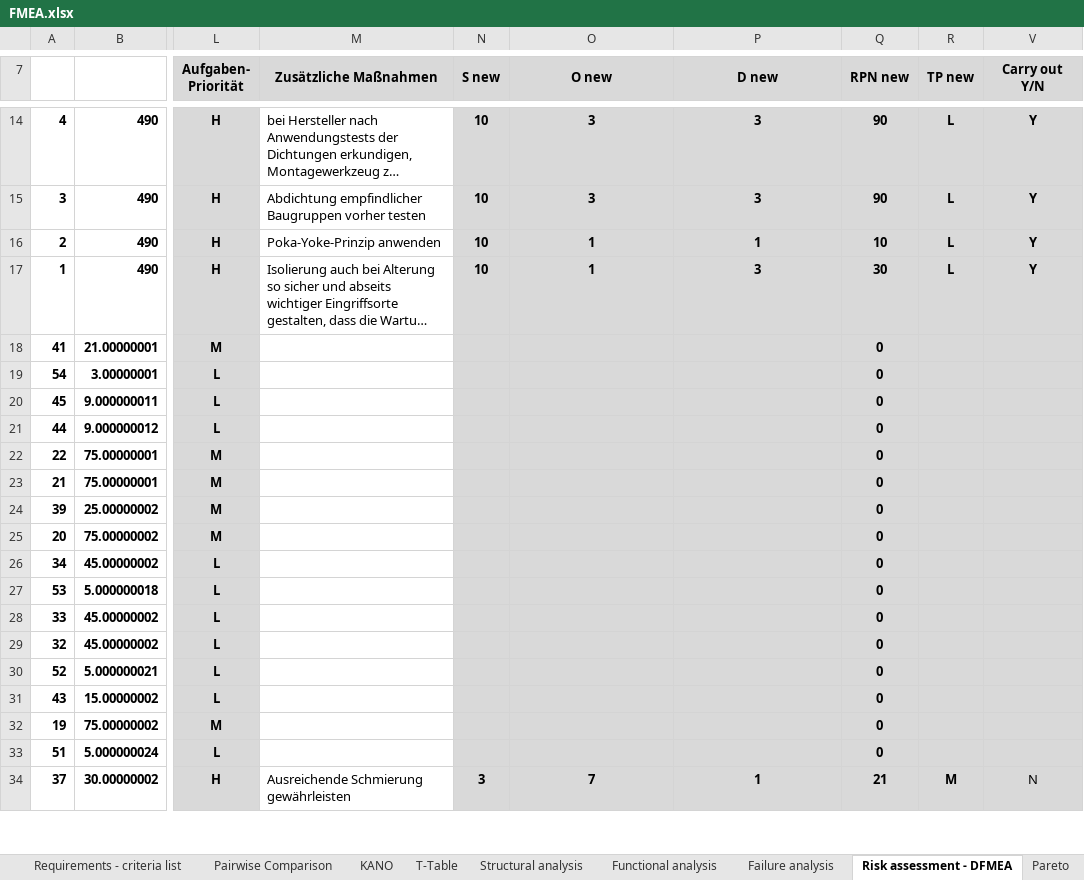
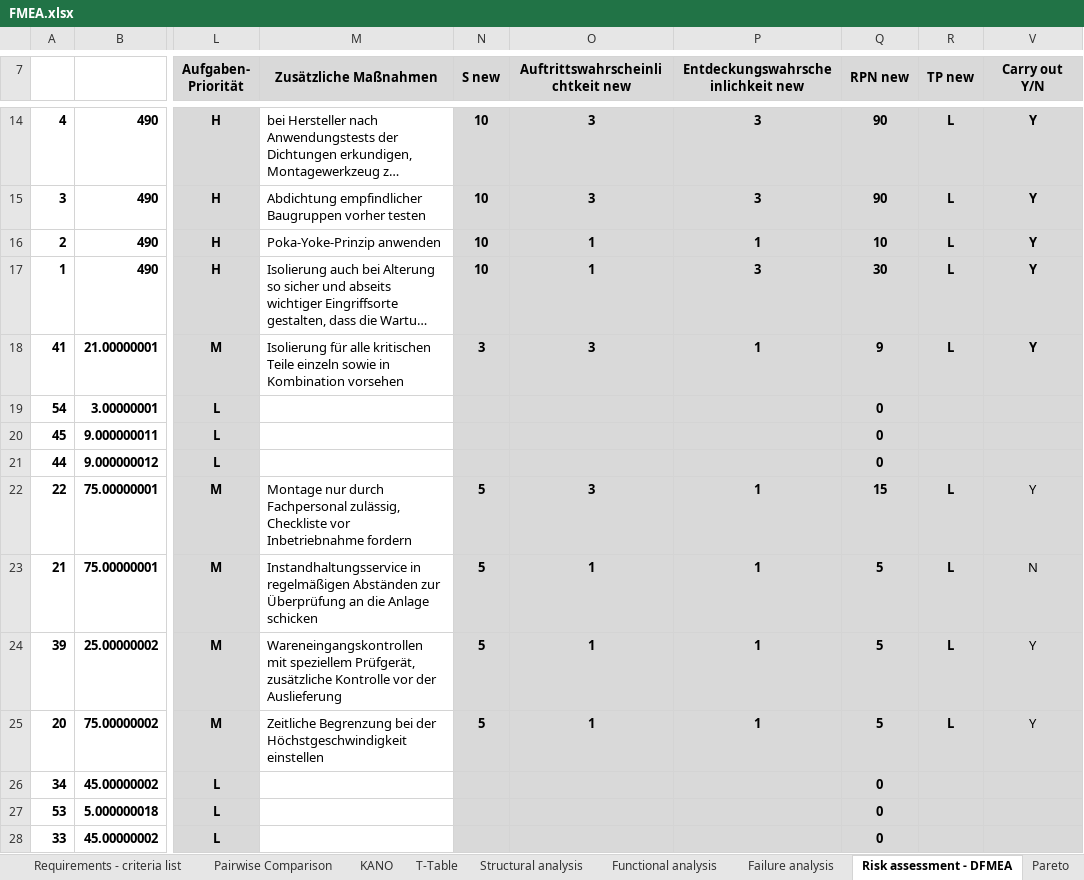
Before and after one commit to MattdewT/KE3, an Excel workbook: RB-Blessing/FMEA.xlsx, sheet Risk assessment - DFMEA, drawn as a sheet; only a part is shown, gaps mark what is left out; the shorter side is filled out with more unchanged rows; long unchanged cells end in …; values as stored, in another font and other column widths than the file's, no borders; conditional formats not drawn; the diff covers the shown part only; the diff names each change by its address in the sheet, - before the commit and + after, or states it on an @@ line.

```diff
--- a/RB-Blessing/FMEA.xlsx (sheet Risk assessment - DFMEA)
+++ b/RB-Blessing/FMEA.xlsx (sheet Risk assessment - DFMEA)
-O7: O new
+O7: Auftrittswahrscheinlichtkeit new
-P7: D new
+P7: Entdeckungswahrscheinlichkeit new
-M18 (Zusätzliche Maßnahmen): (empty)
+M18 (Zusätzliche Maßnahmen): Isolierung für alle kritischen Teile einzeln sowie in Kombination vorsehen
-N18 (S new): (empty)
+N18 (S new): 3
-O18 (Auftrittswahrscheinlichtkeit new): (empty)
+O18 (Auftrittswahrscheinlichtkeit new): 3
-P18: (empty)
+P18: 1
-Q18 (RPN new): 0
+Q18 (RPN new): 9
-R18 (TP new): (empty)
+R18 (TP new): L
-V18 (Carry out Y/N): (empty)
+V18 (Carry out Y/N): Y
-M22 (Zusätzliche Maßnahmen): (empty)
+M22 (Zusätzliche Maßnahmen): Montage nur durch Fachpersonal zulässig, Checkliste vor Inbetriebnahme fordern
-N22:N25 (S new): (empty)
+N22:N25 (S new): 5
-O22 (Auftrittswahrscheinlichtkeit new): (empty)
+O22 (Auftrittswahrscheinlichtkeit new): 3
-P22:P25: (empty)
+P22:P25: 1
-Q22 (RPN new): 0
+Q22 (RPN new): 15
-R22:R25 (TP new): (empty)
+R22:R25 (TP new): L
-V22 (Carry out Y/N): (empty)
+V22 (Carry out Y/N): Y
-M23 (Zusätzliche Maßnahmen): (empty)
+M23 (Zusätzliche Maßnahmen): Instandhaltungsservice in regelmäßigen Abständen zur Überprüfung an die Anlage schicken
-O23:O25 (Auftrittswahrscheinlichtkeit new): (empty)
+O23:O25 (Auftrittswahrscheinlichtkeit new): 1
-Q23:Q25 (RPN new): 0
+Q23:Q25 (RPN new): 5
-V23 (Carry out Y/N): (empty)
+V23 (Carry out Y/N): N
-M24 (Zusätzliche Maßnahmen): (empty)
+M24 (Zusätzliche Maßnahmen): Wareneingangskontrollen mit speziellem Prüfgerät, zusätzliche Kontrolle vor der Auslieferung
-V24:V25 (Carry out Y/N): (empty)
+V24:V25 (Carry out Y/N): Y
-M25 (Zusätzliche Maßnahmen): (empty)
+M25 (Zusätzliche Maßnahmen): Zeitliche Begrenzung bei der Höchstgeschwindigkeit einstellen
```
Also changed, not shown: 84 edited cells elsewhere in this sheet, sheet Pareto, charts or pictures, 1 other file.
